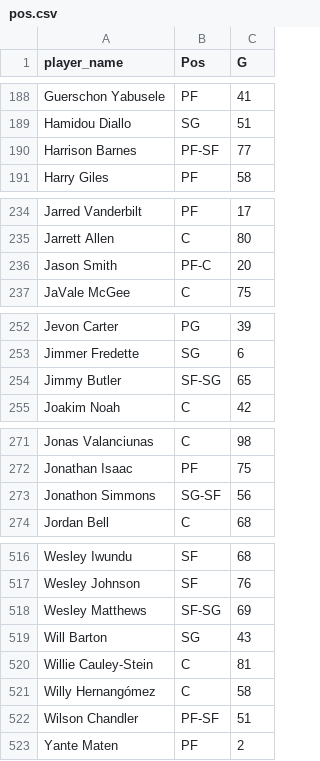
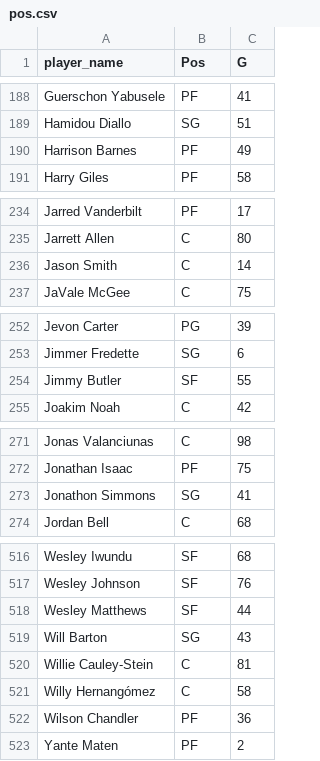
Before and after one commit to sara-guevara/bulls_assignment, a CSV file: data/processed/pos.csv, drawn as a sheet; only a part is shown, gaps mark what is left out; the diff covers the shown part only.

```diff
--- a/data/processed/pos.csv
+++ b/data/processed/pos.csv
@@ -189,3 +189,3 @@
 "Hamidou Diallo","SG",51
-"Harrison Barnes","PF-SF",77
+"Harrison Barnes","PF",49
 "Harry Giles","PF",58
@@ -235,3 +235,3 @@
 "Jarrett Allen","C",80
-"Jason Smith","PF-C",20
+"Jason Smith","C",14
 "JaVale McGee","C",75
@@ -253,3 +253,3 @@
 "Jimmer Fredette","SG",6
-"Jimmy Butler","SF-SG",65
+"Jimmy Butler","SF",55
 "Joakim Noah","C",42
@@ -272,3 +272,3 @@
 "Jonathan Isaac","PF",75
-"Jonathon Simmons","SG-SF",56
+"Jonathon Simmons","SG",41
 "Jordan Bell","C",68
@@ -517,3 +517,3 @@
 "Wesley Johnson","SF",76
-"Wesley Matthews","SF-SG",69
+"Wesley Matthews","SF",44
 "Will Barton","SG",43
@@ -521,3 +521,3 @@
 "Willy Hernangómez","C",58
-"Wilson Chandler","PF-SF",51
+"Wilson Chandler","PF",36
 "Yante Maten","PF",2
```
Also changed, not shown: 4 edited cells elsewhere in this file, data/processed/player.csv, data/processed/player_choices.csv, 8 other files.
